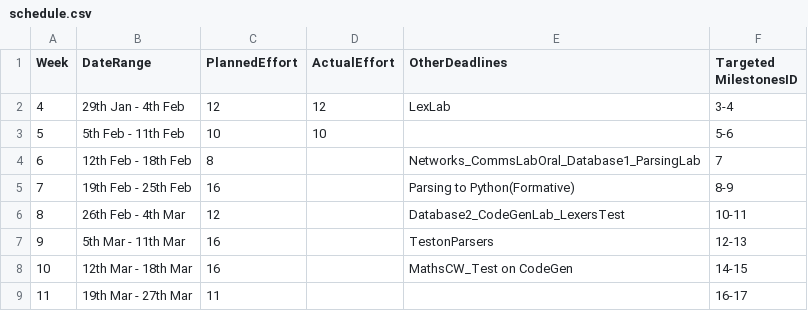
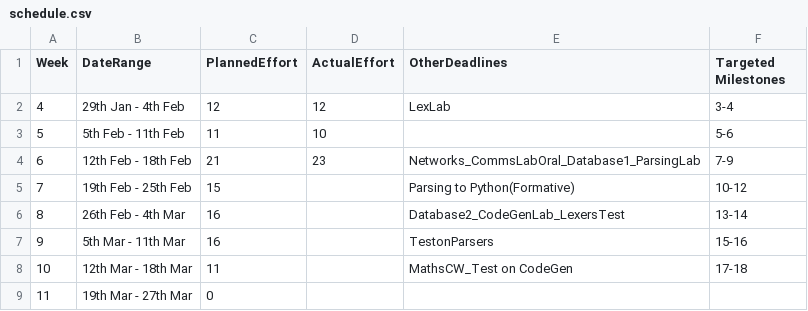
Before and after one commit to VasiliosRallis/c-compiler, a CSV file: management/schedule.csv, drawn as a sheet.

Commit message:
Reorganised schedule to transit from staged approach to a direct approach i.e to get asm first before completing lexing and parsing stages, also split up deadlines and brought more load forward to attempt to complete ahead of deadline

```diff
--- a/management/schedule.csv
+++ b/management/schedule.csv
@@ -1,9 +1,9 @@
-Week,    DateRange,          PlannedEffort,  ActualEffort,  OtherDeadlines,Targeted MilestonesID
+Week,    DateRange,          PlannedEffort,  ActualEffort,  OtherDeadlines,Targeted Milestones
 4, 29th Jan -  4th Feb,12,12,LexLab,3-4
-5,  5th Feb - 11th Feb,10,10,,5-6
-6, 12th Feb - 18th Feb,8,              ,Networks_CommsLabOral_Database1_ParsingLab,7
-7, 19th Feb - 25th Feb,16,              ,Parsing to Python(Formative),8-9
-8, 26th Feb -  4th Mar,12,              ,Database2_CodeGenLab_LexersTest,10-11
-9,  5th Mar - 11th Mar,16,              ,TestonParsers,12-13
-10, 12th Mar - 18th Mar,16,              ,MathsCW_Test on CodeGen,14-15
-11, 19th Mar - 27th Mar,11,,,16-17
+5,  5th Feb - 11th Feb,11,10,,5-6
+6, 12th Feb - 18th Feb,21,23,Networks_CommsLabOral_Database1_ParsingLab,7-9
+7, 19th Feb - 25th Feb,15,              ,Parsing to Python(Formative),10-12
+8, 26th Feb -  4th Mar,16,              ,Database2_CodeGenLab_LexersTest,13-14
+9,  5th Mar - 11th Mar,16,              ,TestonParsers,15-16
+10, 12th Mar - 18th Mar,11,              ,MathsCW_Test on CodeGen,17-18
+11, 19th Mar - 27th Mar,0,,,
```
Also changed, not shown: management/effort-log.csv, management/milestones.csv.
